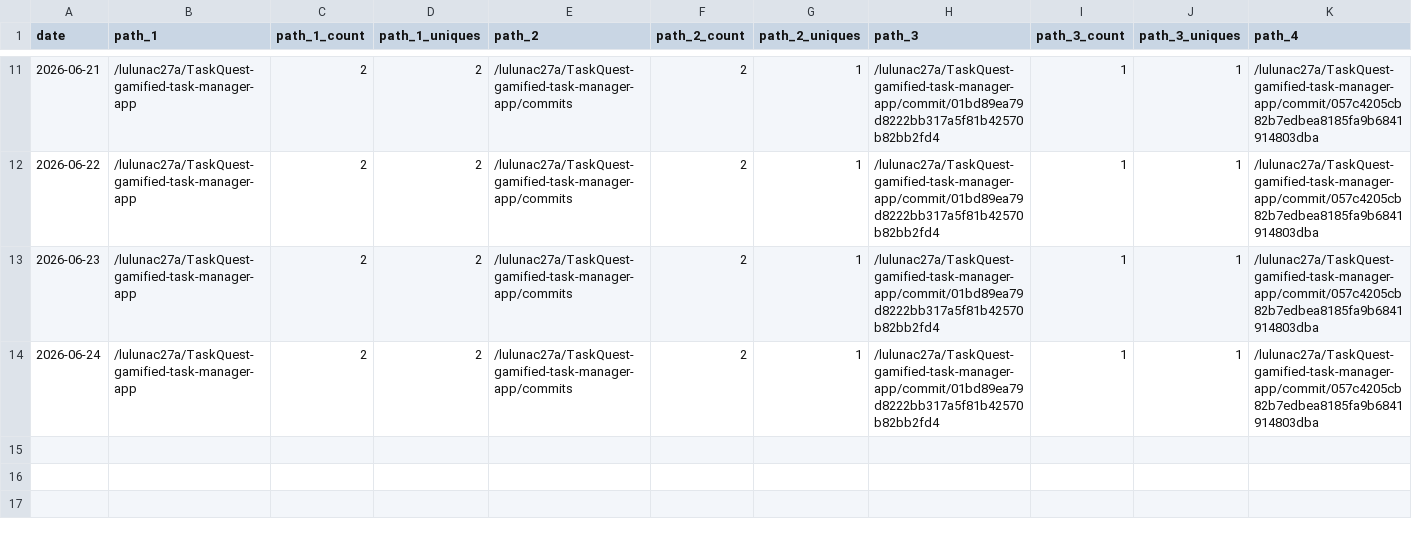
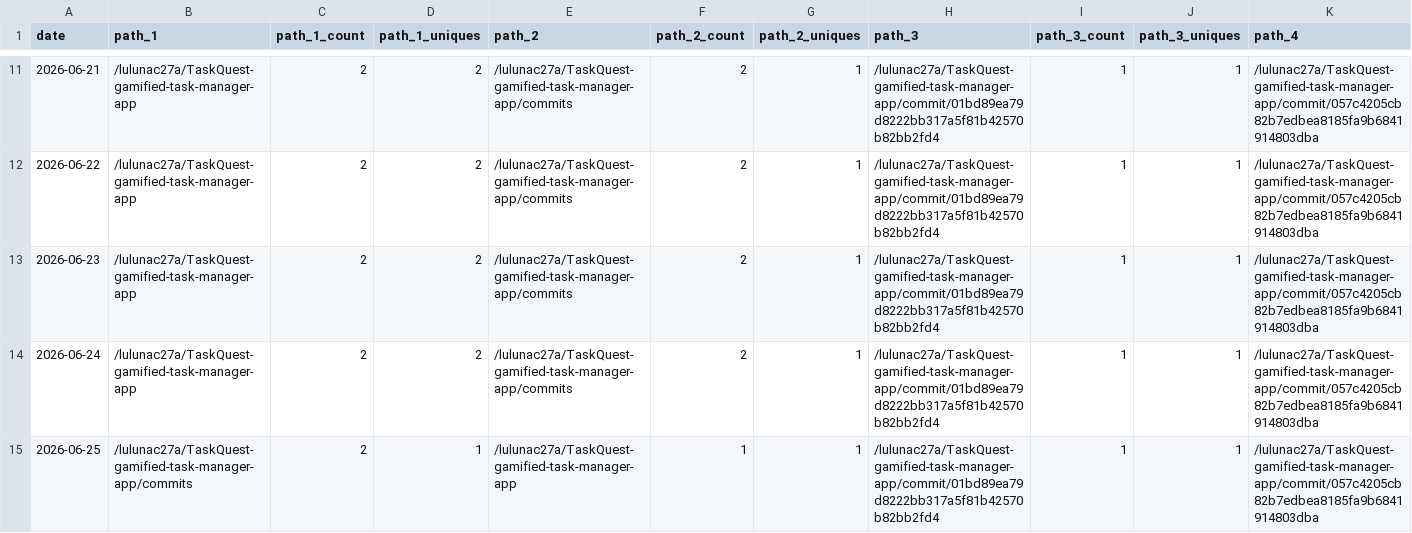
Before and after one commit to lulunac27a/github-repo-traffic-stats, a CSV file: data/github_paths/TaskQuest-gamified-task-manager-app.csv, drawn as a sheet; only a part is shown, gaps mark what is left out; rows hold the shown columns only; the diff names each change by its address in the sheet, - before the commit and + after, or states it on an @@ line.

Commit message:
data update

```diff
--- a/data/github_paths/TaskQuest-gamified-task-manager-app.csv
+++ b/data/github_paths/TaskQuest-gamified-task-manager-app.csv
+row 15: 2026-06-25 | /lulunac27a/TaskQuest-gamified-task-manager-app/commits | 2 | 1 | /lulunac27a/TaskQuest-gamified-task-manager-app | 1 | 1 | /lulunac27a/TaskQuest-gamified-task-manager-app/commit/01bd89ea79d8222bb317a5f81b42570b82bb2fd4 | 1 | 1 | /lulunac27a/TaskQuest-gamified-task-manager-app/commit/057c4205cb82b7edbea8185fa9b6841914803dba
```
Also changed, not shown: data/github_paths/endless-task-list-adventure.csv, data/github_paths/flask-endless-level-xp.csv, 42 other files.
